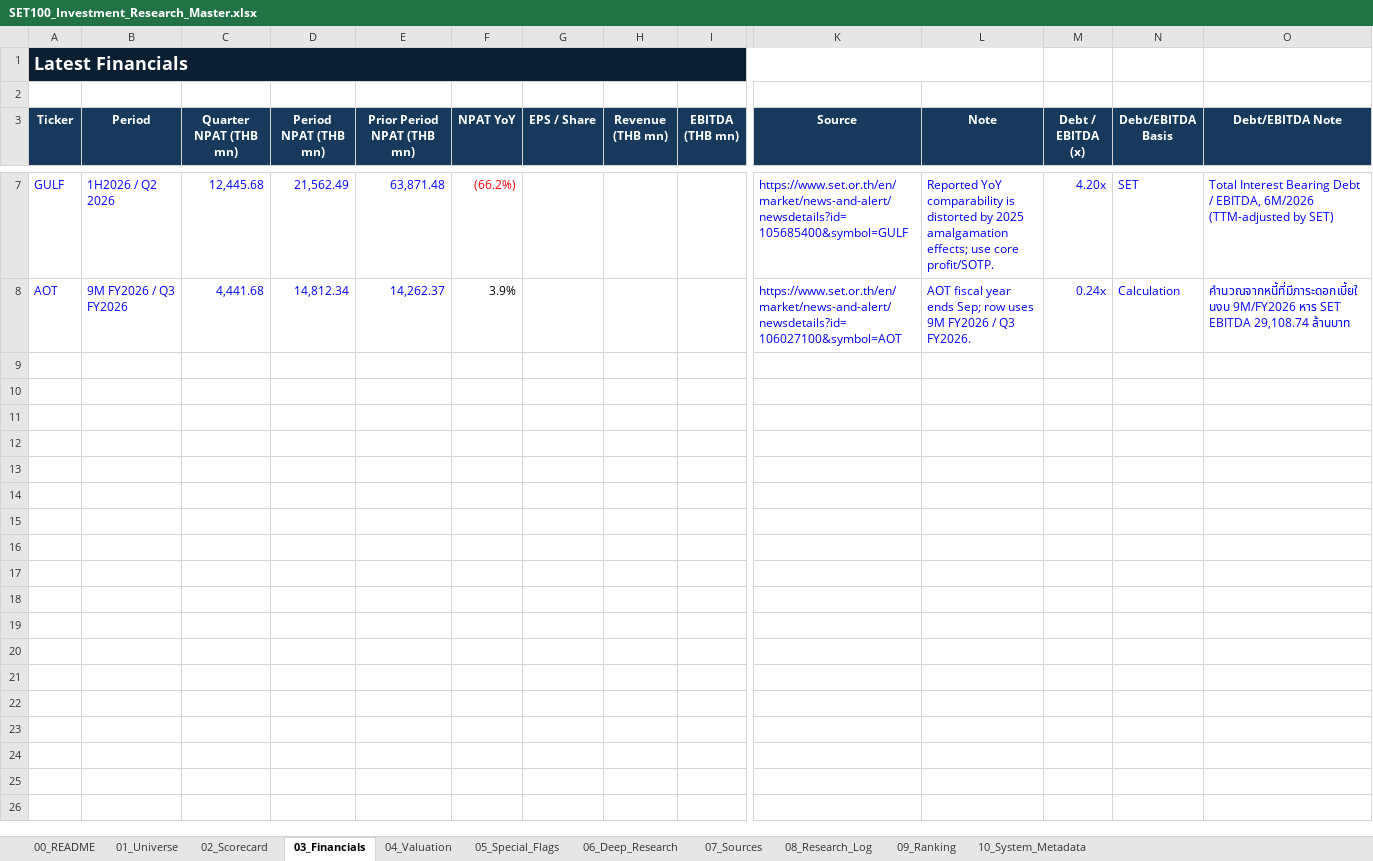
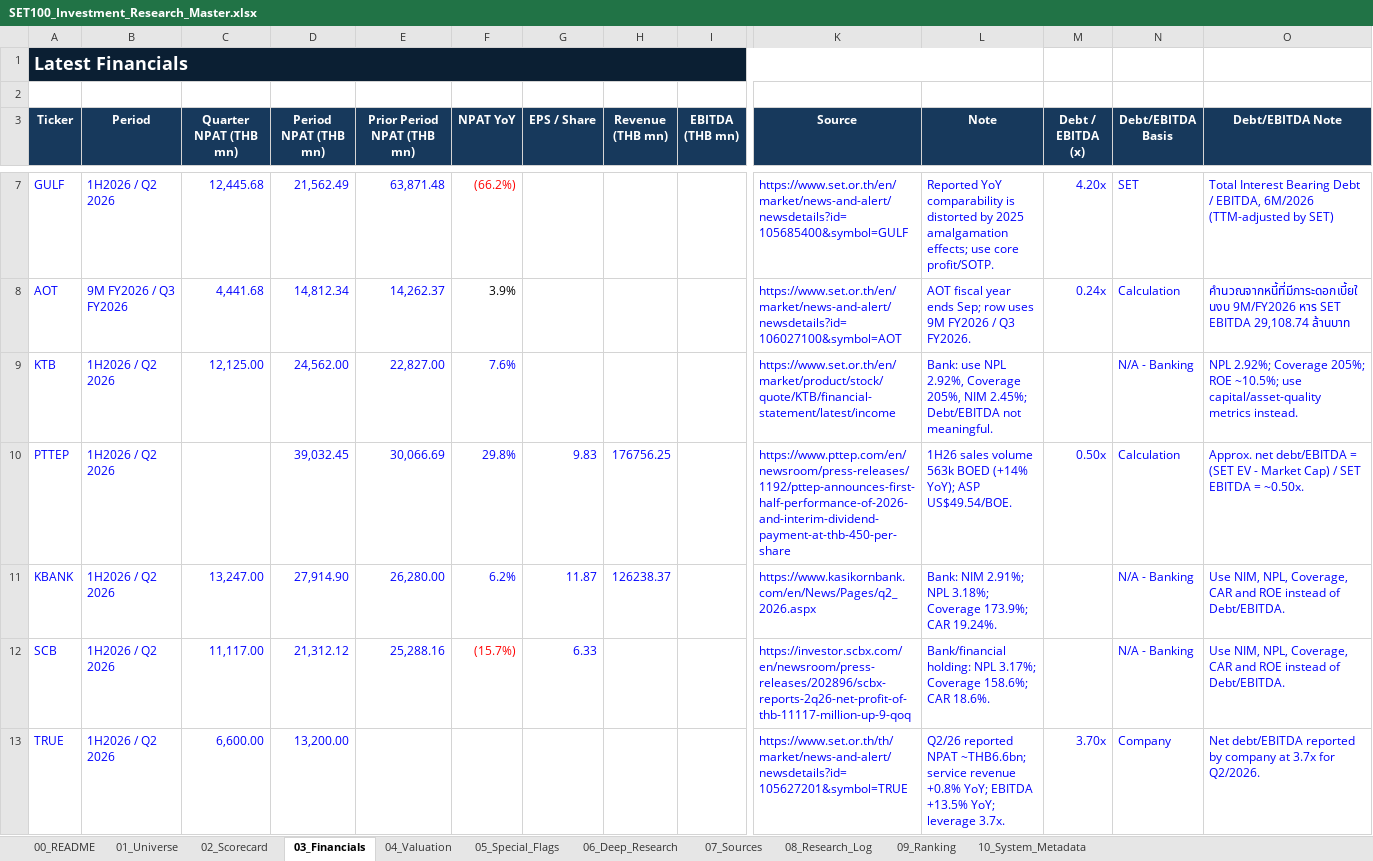
Before and after one commit to KuisJJJ/SET100, an Excel workbook: SET100_Investment_Research_Master.xlsx, sheet 03_Financials, drawn as a sheet; only a part is shown, gaps mark what is left out; values as stored, in another font and other column widths than the file's, no borders; table styles not drawn; rows hold the shown columns only; the diff names each change by its address in the sheet, - before the commit and + after, or states it on an @@ line.

```diff
--- a/SET100_Investment_Research_Master.xlsx (sheet 03_Financials)
+++ b/SET100_Investment_Research_Master.xlsx (sheet 03_Financials)
+row 9: KTB | 1H2026 / Q2 2026 | 12,125.00 | 24,562.00 | 22,827.00 | 7.6% |  |  |  | https://www.set.or.th/en/market/product/stock/quote/KTB/financial-statement/latest/income | Bank: use NPL 2.92%, Coverage 205%, NIM 2.45%; Debt/EBITDA not meaningful. |  | N/A - Banking | NPL 2.92%; Coverage 205%; ROE ~10.5%; use capital/asset-quality metrics instead.
+row 10: PTTEP | 1H2026 / Q2 2026 |  | 39,032.45 | 30,066.69 | 29.8% | 9.83 | 176756.25 |  | https://www.pttep.com/en/newsroom/press-releases/1192/pttep-announces-first-half-performance-of-2026-and-interim-dividend-payment-at-thb-450-per-share | 1H26 sales volume 563k BOED (+14% YoY); ASP US$49.54/BOE. | 0.50x | Calculation | Approx. net debt/EBITDA = (SET EV - Market Cap) / SET EBITDA = ~0.50x.
+row 11: KBANK | 1H2026 / Q2 2026 | 13,247.00 | 27,914.90 | 26,280.00 | 6.2% | 11.87 | 126238.37 |  | https://www.kasikornbank.com/en/News/Pages/q2_2026.aspx | Bank: NIM 2.91%; NPL 3.18%; Coverage 173.9%; CAR 19.24%. |  | N/A - Banking | Use NIM, NPL, Coverage, CAR and ROE instead of Debt/EBITDA.
+row 12: SCB | 1H2026 / Q2 2026 | 11,117.00 | 21,312.12 | 25,288.16 | (15.7%) | 6.33 |  |  | https://investor.scbx.com/en/newsroom/press-releases/202896/scbx-reports-2q26-net-profit-of-thb-11117-million-up-9-qoq | Bank/financial holding: NPL 3.17%; Coverage 158.6%; CAR 18.6%. |  | N/A - Banking | Use NIM, NPL, Coverage, CAR and ROE instead of Debt/EBITDA.
+row 13: TRUE | 1H2026 / Q2 2026 | 6,600.00 | 13,200.00 |  |  |  |  |  | https://www.set.or.th/th/market/news-and-alert/newsdetails?id=105627201&symbol=TRUE | Q2/26 reported NPAT ~THB6.6bn; service revenue +0.8% YoY; EBITDA +13.5% YoY; leverage 3.7x. | 3.70x | Company | Net debt/EBITDA reported by company at 3.7x for Q2/2026.
```
Also changed, not shown: sheet 07_Sources, sheet 06_Deep_Research, sheet 01_Universe, sheet 02_Scorecard, sheet 04_Valuation, sheet 10_System_Metadata.
